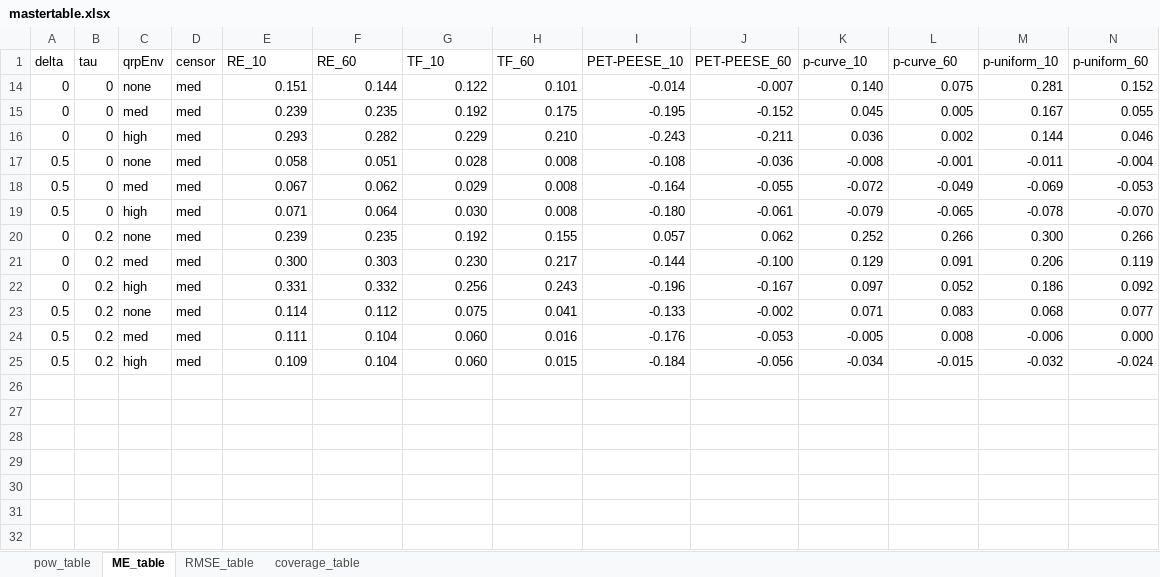
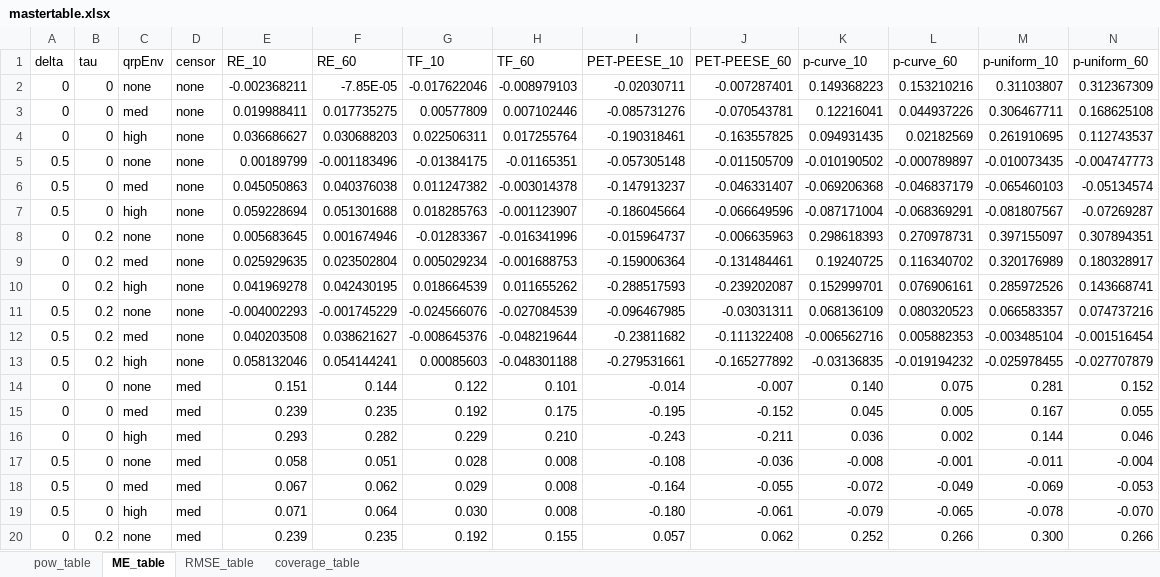
Before and after one commit to nicebread/meta-showdown, an Excel workbook: tables/mastertable.xlsx, sheet ME_table, drawn as a sheet; only a part is shown; the shorter side is filled out with more unchanged rows; values as stored, in another font and other column widths than the file's, no borders; rows hold the shown columns only; the diff covers the shown part only; the diff names each change by its address in the sheet, - before the commit and + after, or states it on an @@ line.

```diff
--- a/tables/mastertable.xlsx (sheet ME_table)
+++ b/tables/mastertable.xlsx (sheet ME_table)
@@ row 2 unhidden: 0 | 0 | none | none | -0.002368211 | -7.85E-05 | -0.017622046 | -0.008979103 | -0.02030711 | -0.007287401 | 0.149368223 | 0.153210216 | 0.31103807 | 0.312367309 @@
@@ row 3 unhidden: 0 | 0 | med | none | 0.019988411 | 0.017735275 | 0.00577809 | 0.007102446 | -0.085731276 | -0.070543781 | 0.12216041 | 0.044937226 | 0.306467711 | 0.168625108 @@
@@ row 4 unhidden: 0 | 0 | high | none | 0.036686627 | 0.030688203 | 0.022506311 | 0.017255764 | -0.190318461 | -0.163557825 | 0.094931435 | 0.02182569 | 0.261910695 | 0.112743537 @@
@@ row 5 unhidden: 0.5 | 0 | none | none | 0.00189799 | -0.001183496 | -0.01384175 | -0.01165351 | -0.057305148 | -0.011505709 | -0.010190502 | -0.000789897 | -0.010073435 | -0.004747773 @@
@@ row 6 unhidden: 0.5 | 0 | med | none | 0.045050863 | 0.040376038 | 0.011247382 | -0.003014378 | -0.147913237 | -0.046331407 | -0.069206368 | -0.046837179 | -0.065460103 | -0.05134574 @@
@@ row 7 unhidden: 0.5 | 0 | high | none | 0.059228694 | 0.051301688 | 0.018285763 | -0.001123907 | -0.186045664 | -0.066649596 | -0.087171004 | -0.068369291 | -0.081807567 | -0.07269287 @@
@@ row 8 unhidden: 0 | 0.2 | none | none | 0.005683645 | 0.001674946 | -0.01283367 | -0.016341996 | -0.015964737 | -0.006635963 | 0.298618393 | 0.270978731 | 0.397155097 | 0.307894351 @@
@@ row 9 unhidden: 0 | 0.2 | med | none | 0.025929635 | 0.023502804 | 0.005029234 | -0.001688753 | -0.159006364 | -0.131484461 | 0.19240725 | 0.116340702 | 0.320176989 | 0.180328917 @@
@@ row 10 unhidden: 0 | 0.2 | high | none | 0.041969278 | 0.042430195 | 0.018664539 | 0.011655262 | -0.288517593 | -0.239202087 | 0.152999701 | 0.076906161 | 0.285972526 | 0.143668741 @@
@@ row 11 unhidden: 0.5 | 0.2 | none | none | -0.004002293 | -0.001745229 | -0.024566076 | -0.027084539 | -0.096467985 | -0.03031311 | 0.068136109 | 0.080320523 | 0.066583357 | 0.074737216 @@
@@ row 12 unhidden: 0.5 | 0.2 | med | none | 0.040203508 | 0.038621627 | -0.008645376 | -0.048219644 | -0.23811682 | -0.111322408 | -0.006562716 | 0.005882353 | -0.003485104 | -0.001516454 @@
@@ row 13 unhidden: 0.5 | 0.2 | high | none | 0.058132046 | 0.054144241 | 0.00085603 | -0.048301188 | -0.279531661 | -0.165277892 | -0.03136835 | -0.019194232 | -0.025978455 | -0.027707879 @@
```
Also changed, not shown: 12 hidden or unhidden rows elsewhere in this sheet, sheet RMSE_table, sheet pow_table, sheet coverage_table, 2 other files.
